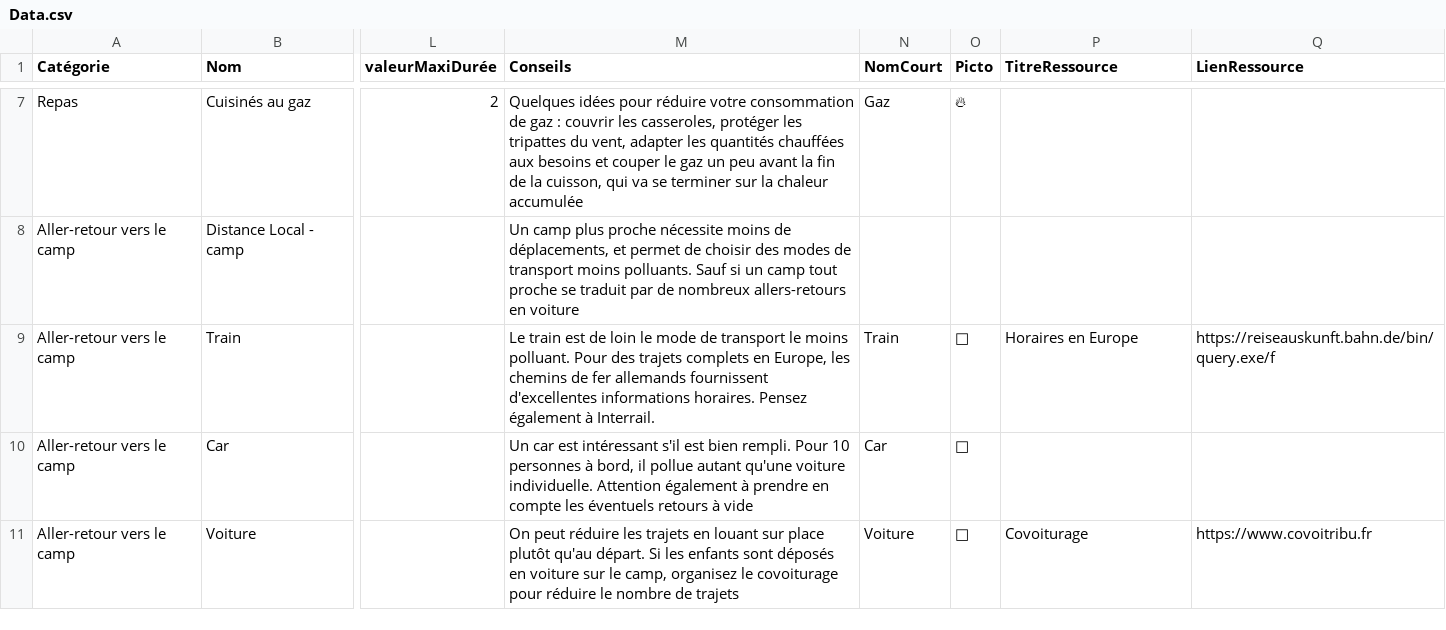
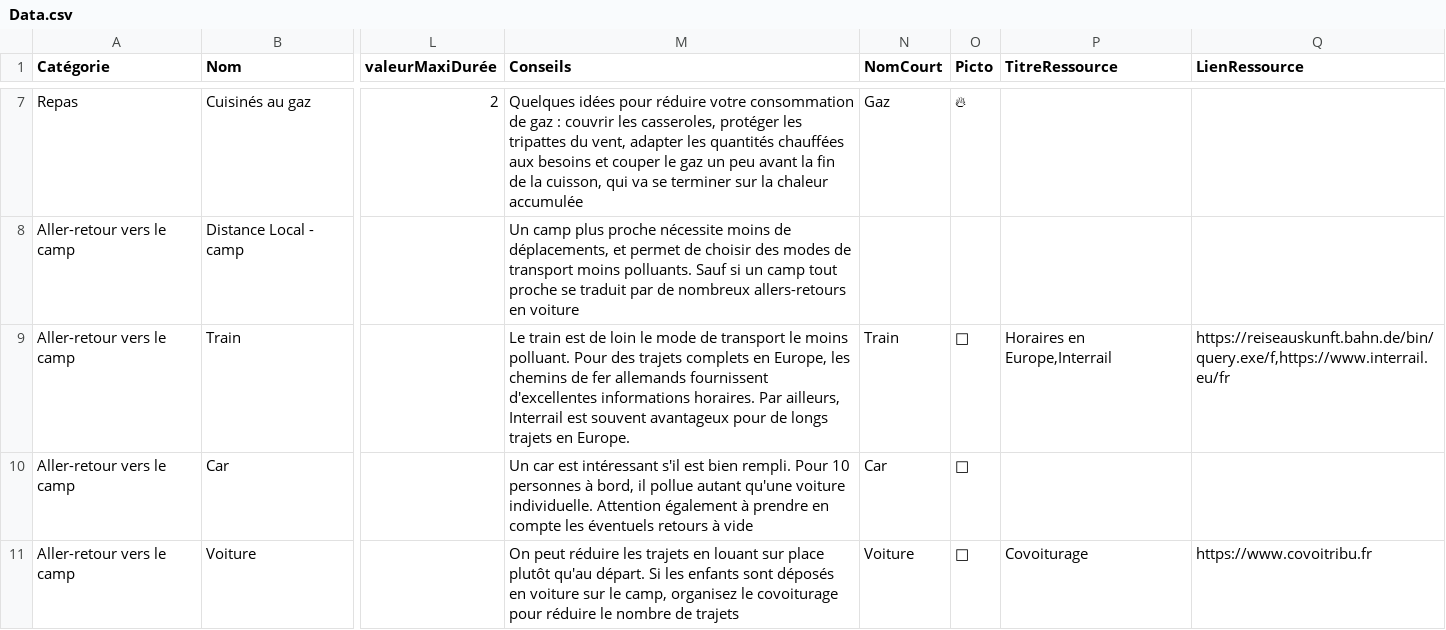
Before and after one commit to jeromekasparian/BilanCO2, a CSV file: VersionApple/fr.lproj/Data.csv, drawn as a sheet; only a part is shown, gaps mark what is left out; the diff names each change by its address in the sheet, - before the commit and + after, or states it on an @@ line.

Commit message:
Picto au centre Agrandir le picto de la ligne en cours d'être tracée Agrandir la part de camembert en cours de manipulation + bords blancs Possibilité d'avoir plusieurs liens dans les conseils

```diff
--- a/VersionApple/fr.lproj/Data.csv
+++ b/VersionApple/fr.lproj/Data.csv
-M9 (Conseils): …informations horaires. Pensez également à Interrail.
+M9 (Conseils): …informations horaires. Par ailleurs, Interrail est souvent avantageux pour de longs trajets en Europe.
-P9 (TitreRessource): Horaires en Europe
+P9 (TitreRessource): Horaires en Europe,Interrail
-Q9 (LienRessource): https://reiseauskunft.bahn.de/bin/query.exe/f
+Q9 (LienRessource): https://reiseauskunft.bahn.de/bin/query.exe/f,https://www.interrail.eu/fr
```
Also changed, not shown: VersionApple/en.lproj/Data.csv, 4 other files.
